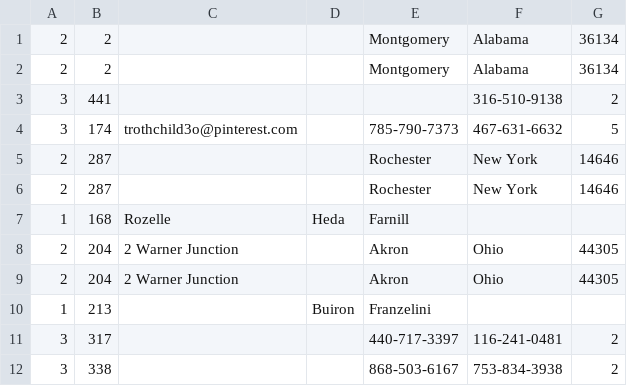
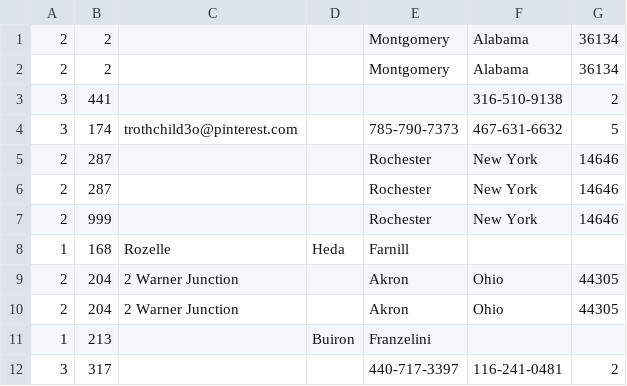
Before and after one commit to Apress/def-guide-spring-batch, a CSV file: chapter10/src/main/resources/data/customer_update_shuffled.csv, drawn as a sheet; only a part is shown; the shorter side is filled out with more unchanged rows; the diff names each change by its address in the sheet, - before the commit and + after, or states it on an @@ line.

```diff
--- a/chapter10/src/main/resources/data/customer_update_shuffled.csv
+++ b/chapter10/src/main/resources/data/customer_update_shuffled.csv
+row 7: 2 | 999 |  |  | Rochester | New York | 14646
```
Also changed, not shown: 21 other files.
